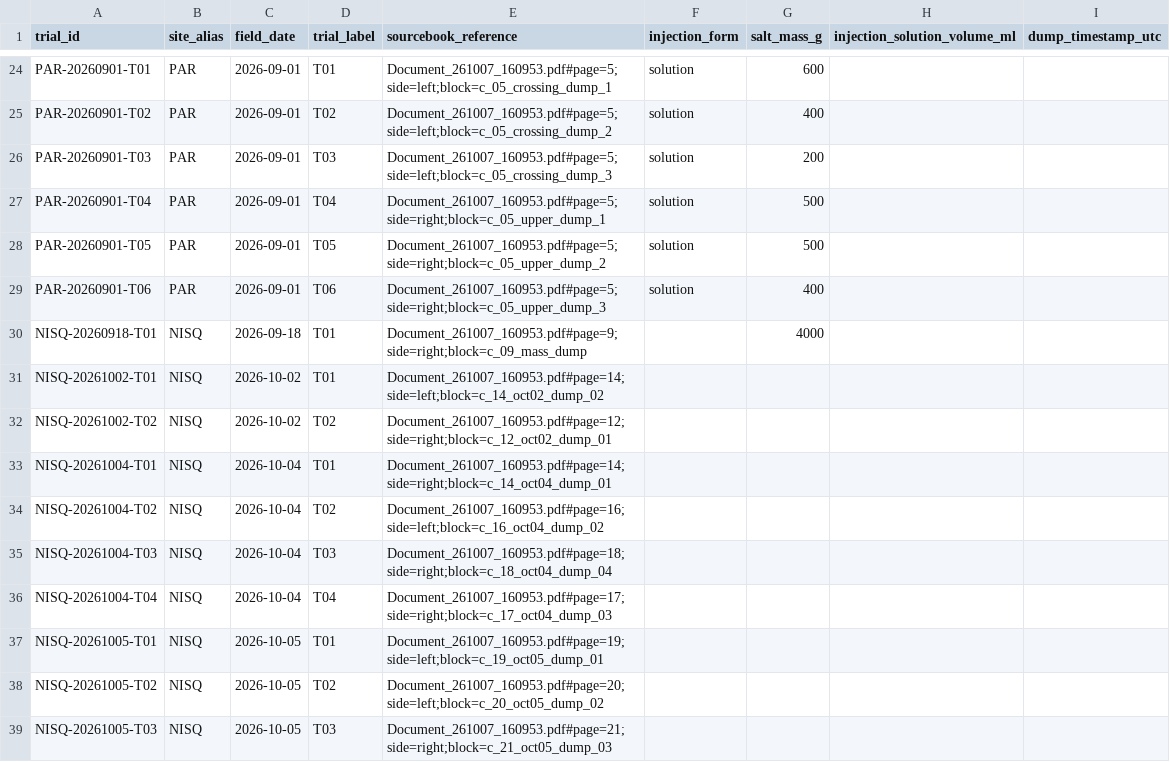
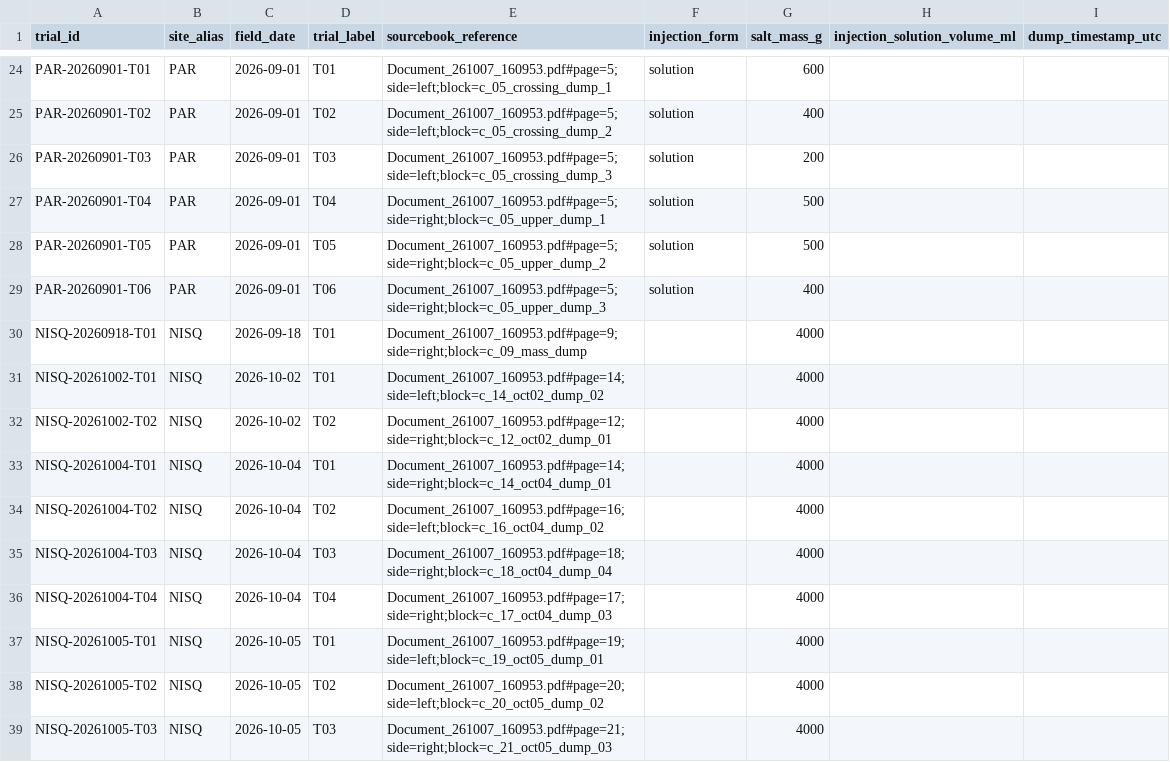
Before and after one commit to sardorsob/Mora-Fluvial-Analysis, a CSV file: salt_dilution/data/records/trials.csv, drawn as a sheet; only a part is shown, gaps mark what is left out; the diff covers the shown part only.

```diff
--- a/salt_dilution/data/records/trials.csv
+++ b/salt_dilution/data/records/trials.csv
@@ -30,10 +30,10 @@ PAR-20260901-T06,PAR,2026-09-01,T06,Document_261007_160953.pdf#page=5;side=right
 NISQ-20260918-T01,NISQ,2026-09-18,T01,Document_261007_160953.pdf#page=9;side=right;block=c_09_mass_dump,,4000,,
-NISQ-20261002-T01,NISQ,2026-10-02,T01,Document_261007_160953.pdf#page=14;side=left;block=c_14_oct02_dump_02,,,,
-NISQ-20261002-T02,NISQ,2026-10-02,T02,Document_261007_160953.pdf#page=12;side=right;block=c_12_oct02_dump_01,,,,
-NISQ-20261004-T01,NISQ,2026-10-04,T01,Document_261007_160953.pdf#page=14;side=right;block=c_14_oct04_dump_01,,,,
-NISQ-20261004-T02,NISQ,2026-10-04,T02,Document_261007_160953.pdf#page=16;side=left;block=c_16_oct04_dump_02,,,,
-NISQ-20261004-T03,NISQ,2026-10-04,T03,Document_261007_160953.pdf#page=18;side=right;block=c_18_oct04_dump_04,,,,
-NISQ-20261004-T04,NISQ,2026-10-04,T04,Document_261007_160953.pdf#page=17;side=right;block=c_17_oct04_dump_03,,,,
-NISQ-20261005-T01,NISQ,2026-10-05,T01,Document_261007_160953.pdf#page=19;side=left;block=c_19_oct05_dump_01,,,,
-NISQ-20261005-T02,NISQ,2026-10-05,T02,Document_261007_160953.pdf#page=20;side=left;block=c_20_oct05_dump_02,,,,
-NISQ-20261005-T03,NISQ,2026-10-05,T03,Document_261007_160953.pdf#page=21;side=right;block=c_21_oct05_dump_03,,,,
+NISQ-20261002-T01,NISQ,2026-10-02,T01,Document_261007_160953.pdf#page=14;side=left;block=c_14_oct02_dump_02,,4000,,
+NISQ-20261002-T02,NISQ,2026-10-02,T02,Document_261007_160953.pdf#page=12;side=right;block=c_12_oct02_dump_01,,4000,,
+NISQ-20261004-T01,NISQ,2026-10-04,T01,Document_261007_160953.pdf#page=14;side=right;block=c_14_oct04_dump_01,,4000,,
+NISQ-20261004-T02,NISQ,2026-10-04,T02,Document_261007_160953.pdf#page=16;side=left;block=c_16_oct04_dump_02,,4000,,
+NISQ-20261004-T03,NISQ,2026-10-04,T03,Document_261007_160953.pdf#page=18;side=right;block=c_18_oct04_dump_04,,4000,,
+NISQ-20261004-T04,NISQ,2026-10-04,T04,Document_261007_160953.pdf#page=17;side=right;block=c_17_oct04_dump_03,,4000,,
+NISQ-20261005-T01,NISQ,2026-10-05,T01,Document_261007_160953.pdf#page=19;side=left;block=c_19_oct05_dump_01,,4000,,
+NISQ-20261005-T02,NISQ,2026-10-05,T02,Document_261007_160953.pdf#page=20;side=left;block=c_20_oct05_dump_02,,4000,,
+NISQ-20261005-T03,NISQ,2026-10-05,T03,Document_261007_160953.pdf#page=21;side=right;block=c_21_oct05_dump_03,,4000,,
```
Also changed, not shown: 8 edited cells elsewhere in this file, salt_dilution/data/records/calibrations.csv, 4 other files.
